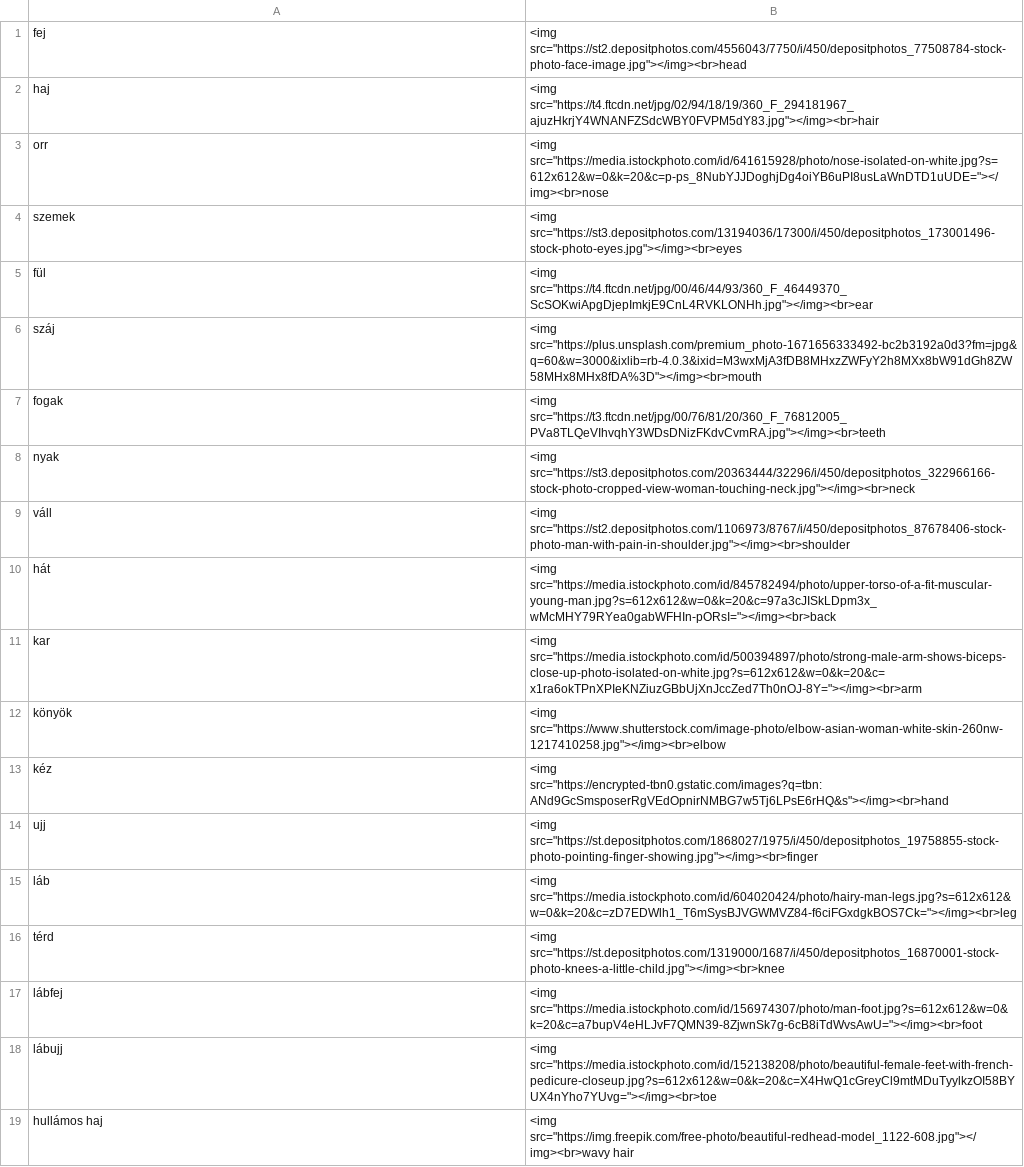
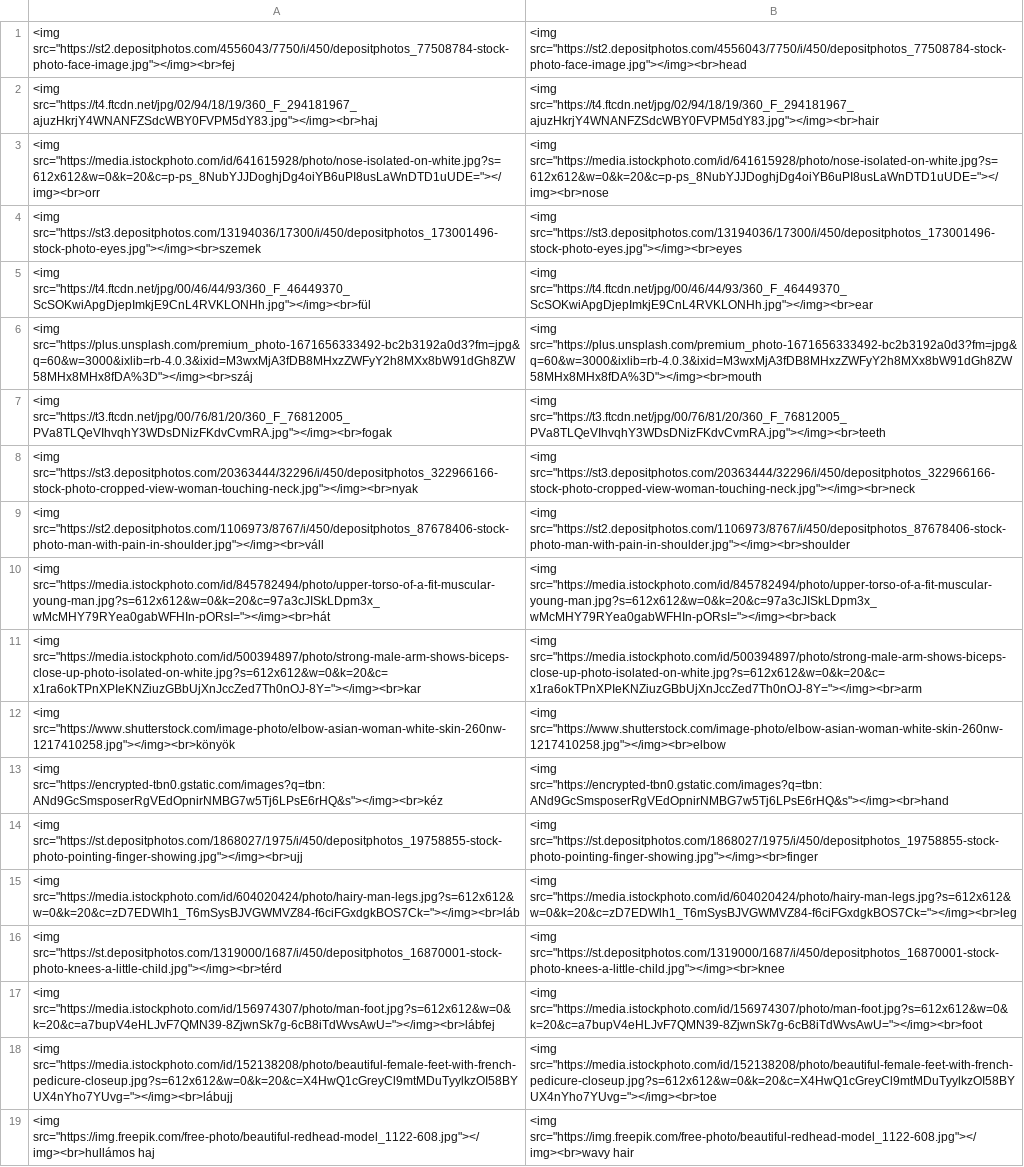
Before and after one commit to Felisha76/portfolio, a CSV file: cs_templates/en_hu_bodyparts.csv, drawn as a sheet; the diff names each change by its address in the sheet, - before the commit and + after, or states it on an @@ line.

```diff
--- a/cs_templates/en_hu_bodyparts.csv
+++ b/cs_templates/en_hu_bodyparts.csv
-A1: fej
+A1: <img src="https://st2.depositphotos.com/4556043/7750/i/450/depositphotos_77508784-stock-photo-face-image.jpg"></img><br>fej
-A2: haj
+A2: <img src="https://t4.ftcdn.net/jpg/02/94/18/19/360_F_294181967_ajuzHkrjY4WNANFZSdcWBY0FVPM5dY83.jpg"></img><br>haj
-A3: orr
+A3: <img src="https://media.istockphoto.com/id/641615928/photo/nose-isolated-on-white.jpg?s=612x612&w=0&k=20&c=p-ps_8NubYJJDoghjDg4oiYB6uPI8usLaWnDTD1uUDE="></img><br>orr
-A4: szemek
+A4: <img src="https://st3.depositphotos.com/13194036/17300/i/450/depositphotos_173001496-stock-photo-eyes.jpg"></img><br>szemek
-A5: fül
+A5: <img src="https://t4.ftcdn.net/jpg/00/46/44/93/360_F_46449370_ScSOKwiApgDjepImkjE9CnL4RVKLONHh.jpg"></img><br>fül
-A6: száj
+A6: <img src="https://plus.unsplash.com/premium_photo-1671656333492-bc2b3192a0d3?fm=jpg&q=60&w=3000&ixlib=rb-4.0.3&ixid=M3wxMjA3fDB8MHxzZWFyY2h8MXx8bW91dGh8ZW58MHx8MHx8fDA%3D"></img><br>száj
-A7: fogak
+A7: <img src="https://t3.ftcdn.net/jpg/00/76/81/20/360_F_76812005_PVa8TLQeVIhvqhY3WDsDNizFKdvCvmRA.jpg"></img><br>fogak
-A8: nyak
+A8: <img src="https://st3.depositphotos.com/20363444/32296/i/450/depositphotos_322966166-stock-photo-cropped-view-woman-touching-neck.jpg"></img><br>nyak
-A9: váll
+A9: <img src="https://st2.depositphotos.com/1106973/8767/i/450/depositphotos_87678406-stock-photo-man-with-pain-in-shoulder.jpg"></img><br>váll
-A10: hát
+A10: <img src="https://media.istockphoto.com/id/845782494/photo/upper-torso-of-a-fit-muscular-young-man.jpg?s=612x612&w=0&k=20&c=97a3cJISkLDpm3x_wMcMHY79RYea0gabWFHIn-pORsI="></img><br>hát
-A11: kar
+A11: <img src="https://media.istockphoto.com/id/500394897/photo/strong-male-arm-shows-biceps-close-up-photo-isolated-on-white.jpg?s=612x612&w=0&k=20&c=x1ra6okTPnXPIeKNZiuzGBbUjXnJccZed7Th0nOJ-8Y="></img><br>kar
-A12: könyök
+A12: <img src="https://www.shutterstock.com/image-photo/elbow-asian-woman-white-skin-260nw-1217410258.jpg"></img><br>könyök
-A13: kéz
+A13: <img src="https://encrypted-tbn0.gstatic.com/images?q=tbn:ANd9GcSmsposerRgVEdOpnirNMBG7w5Tj6LPsE6rHQ&s"></img><br>kéz
-A14: ujj
+A14: <img src="https://st.depositphotos.com/1868027/1975/i/450/depositphotos_19758855-stock-photo-pointing-finger-showing.jpg"></img><br>ujj
-A15: láb
+A15: <img src="https://media.istockphoto.com/id/604020424/photo/hairy-man-legs.jpg?s=612x612&w=0&k=20&c=zD7EDWlh1_T6mSysBJVGWMVZ84-f6ciFGxdgkBOS7Ck="></img><br>láb
-A16: térd
+A16: <img src="https://st.depositphotos.com/1319000/1687/i/450/depositphotos_16870001-stock-photo-knees-a-little-child.jpg"></img><br>térd
-A17: lábfej
+A17: <img src="https://media.istockphoto.com/id/156974307/photo/man-foot.jpg?s=612x612&w=0&k=20&c=a7bupV4eHLJvF7QMN39-8ZjwnSk7g-6cB8iTdWvsAwU="></img><br>lábfej
-A18: lábujj
+A18: <img src="https://media.istockphoto.com/id/152138208/photo/beautiful-female-feet-with-french-pedicure-closeup.jpg?s=612x612&w=0&k=20&c=X4HwQ1cGreyCl9mtMDuTyylkzOI58BYUX4nYho7YUvg="></img><br>lábujj
-A19: hullámos haj
+A19: <img src="https://img.freepik.com/free-photo/beautiful-redhead-model_1122-608.jpg"></img><br>hullámos haj
```
Also changed, not shown: cs_templates/en_hu_colours.csv, cs_templates/en_hu_food.csv, 10 other files.
